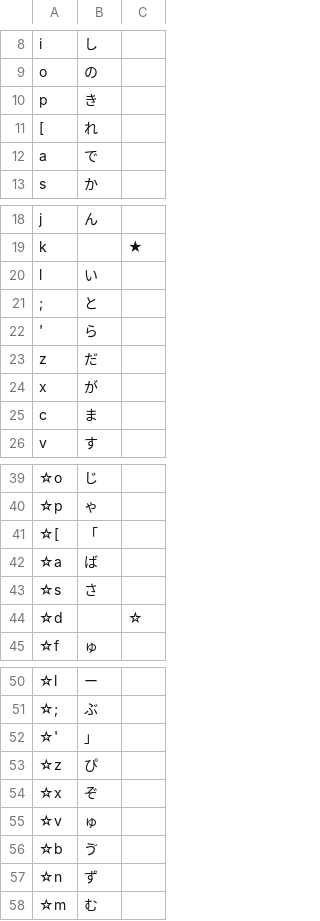
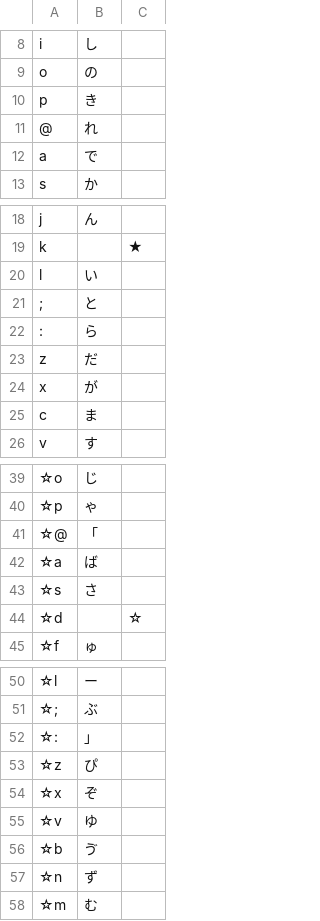
Before and after one commit to tekihei2317/japanese-layout-analyzer, a TSV file: layouts/buna.tsv, drawn as a sheet; only a part is shown, gaps mark what is left out; the diff names each change by its address in the sheet, - before the commit and + after, or states it on an @@ line.

```diff
--- a/layouts/buna.tsv
+++ b/layouts/buna.tsv
-A11: [
+A11: @
-A22: '
+A22: :
-A41: ☆[
+A41: ☆@
-A52: ☆'
+A52: ☆:
-B55: ゅ
+B55: ゆ
```
Also changed, not shown: 4 other files.
